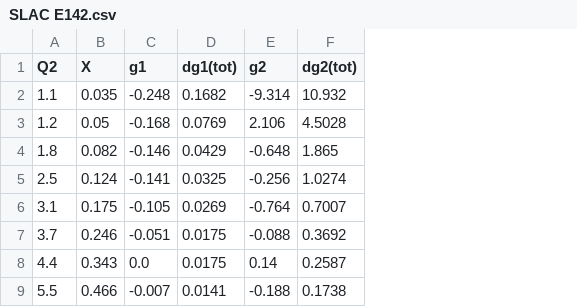
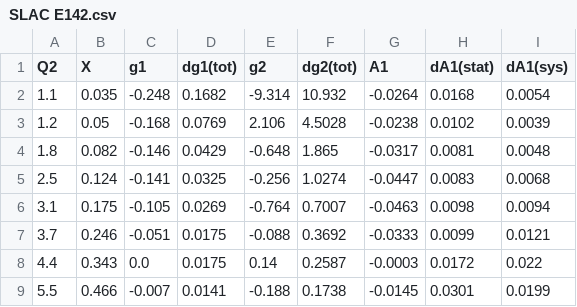
Before and after one commit to qnz3gx/sim.github.io, a CSV file: SLAC E142.csv, drawn as a sheet; the diff names each change by its address in the sheet, - before the commit and + after, or states it on an @@ line.

```diff
--- a/SLAC E142.csv
+++ b/SLAC E142.csv
+column G (A1), rows 2-9: -0.0264 | -0.0238 | -0.0317 | -0.0447 | -0.0463 | -0.0333 | -0.0003 | -0.0145
+column H (dA1(stat)), rows 2-9: 0.0168 | 0.0102 | 0.0081 | 0.0083 | 0.0098 | 0.0099 | 0.0172 | 0.0301
+column I (dA1(sys)), rows 2-9: 0.0054 | 0.0039 | 0.0048 | 0.0068 | 0.0094 | 0.0121 | 0.022 | 0.0199
```
Also changed, not shown: neutron_Flay.csv, neutron_HERMES.csv, 11 other files.
